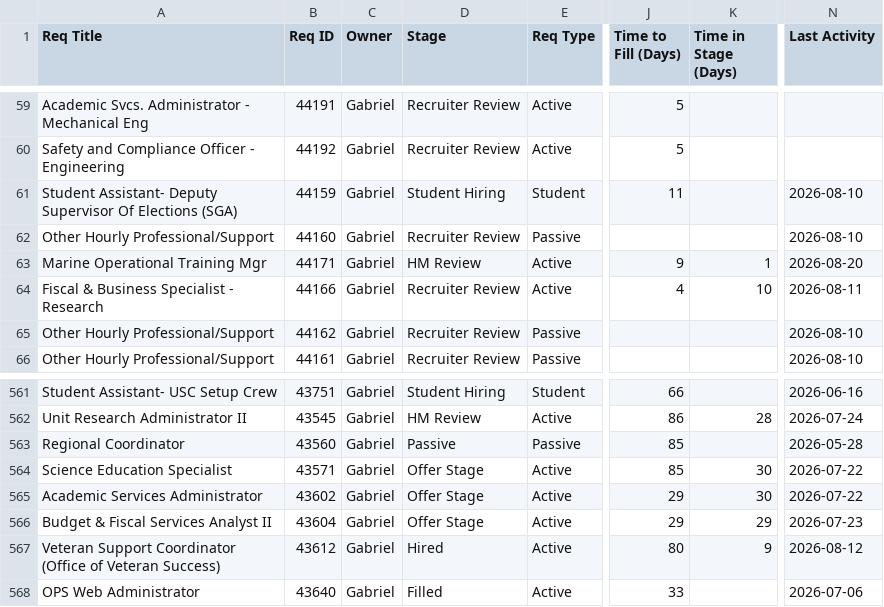
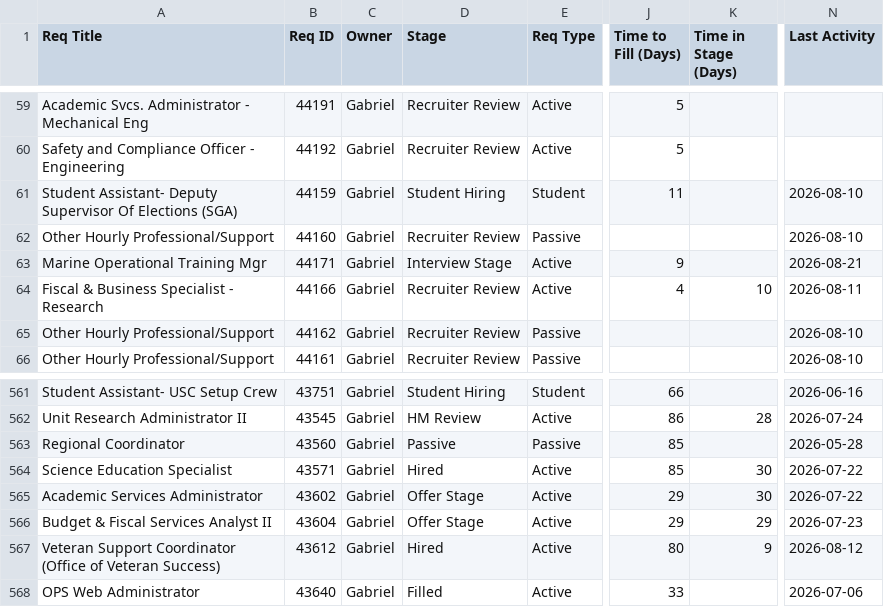
Before and after one commit to gabelopez-dev/usf-dashboard, a CSV file: data_clean.csv, drawn as a sheet; only a part is shown, gaps mark what is left out; the diff names each change by its address in the sheet, - before the commit and + after, or states it on an @@ line.

Commit message:
Auto-update data_clean.csv from Notion

```diff
--- a/data_clean.csv
+++ b/data_clean.csv
-D63 (Stage): HM Review
+D63 (Stage): Interview Stage
-K63 (Time in Stage (Days)): 1
+K63 (Time in Stage (Days)): (empty)
-N63 (Last Activity): 2026-08-20
+N63 (Last Activity): 2026-08-21
-D564 (Stage): Offer Stage
+D564 (Stage): Hired
```
